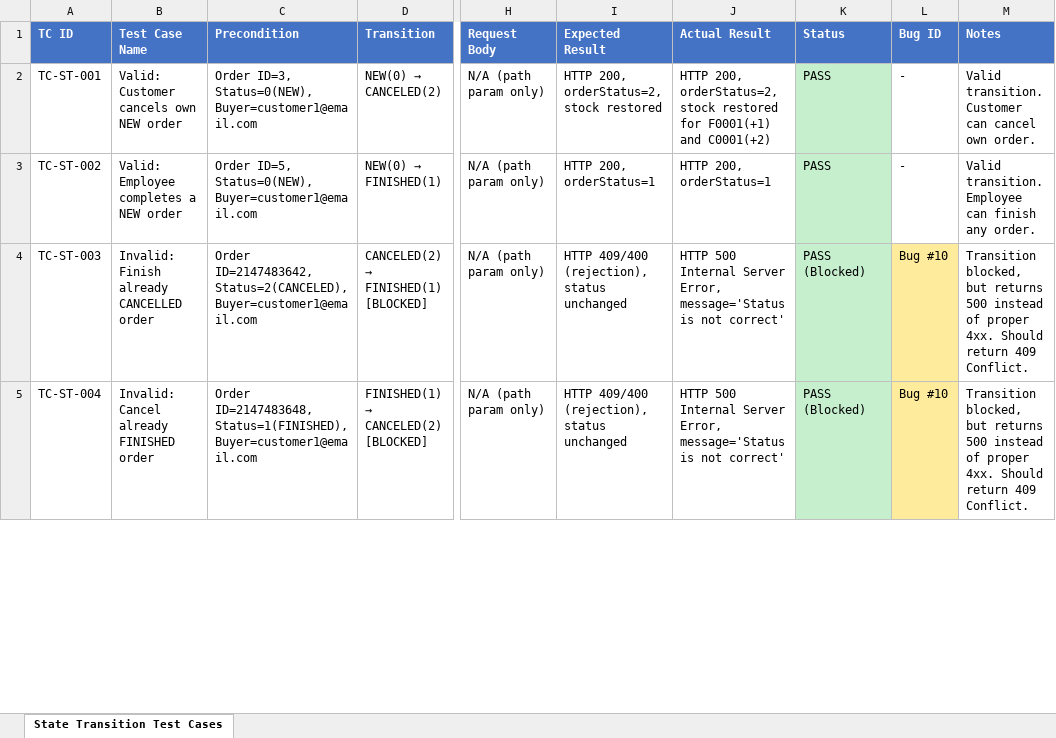
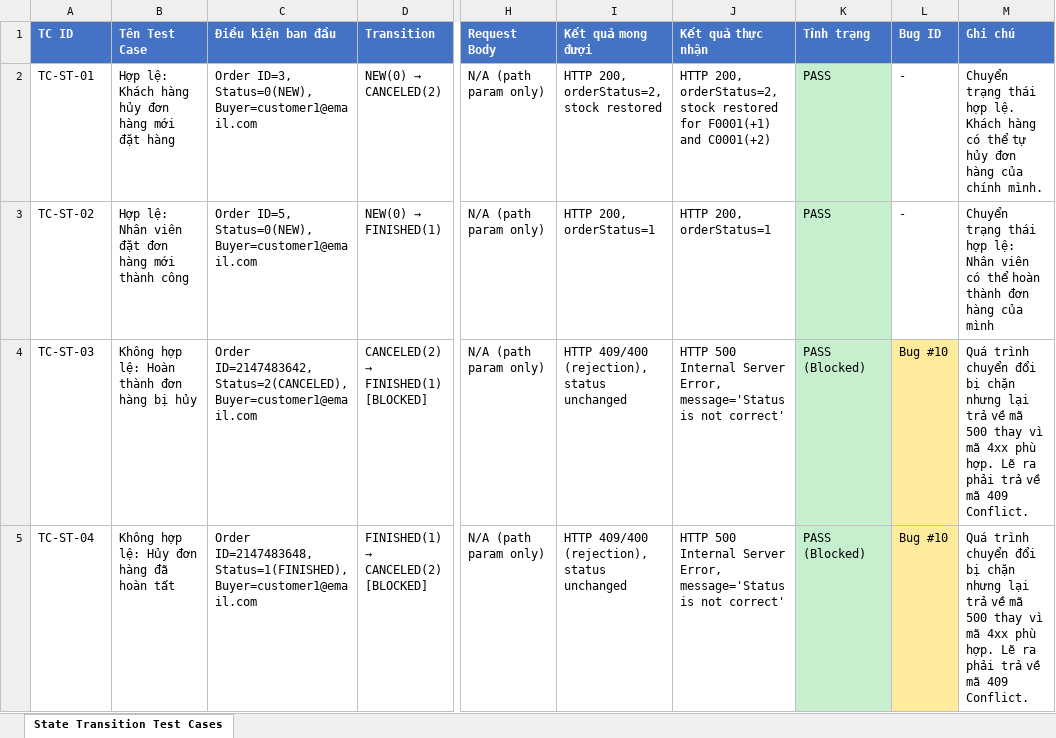
Before and after one commit to thanhlh05/Online-Store, an Excel workbook: Docs/QA-Testing/Test_Case_StateTransition.xlsx, sheet State Transition Test Cases, drawn as a sheet; only a part is shown, gaps mark what is left out; values as stored, in another font and other column widths than the file's, no borders; the diff covers the shown part only; the diff names each change by its address in the sheet, - before the commit and + after, or states it on an @@ line.

Commit message:
SCRUM-54-State-Transition-Testing-Chuyển-đổi-trạng-thái-Order-flow

```diff
--- a/Docs/QA-Testing/Test_Case_StateTransition.xlsx (sheet State Transition Test Cases)
+++ b/Docs/QA-Testing/Test_Case_StateTransition.xlsx (sheet State Transition Test Cases)
-B1: Test Case Name
+B1: Tên Test Case
-C1: Precondition
+C1: Điều kiện ban đầu
-I1: Expected Result
+I1: Kết quả mong đượi
-J1: Actual Result
+J1: Kết quả thực nhận
-K1: Status
+K1: Tỉnh trạng
-M1: Notes
+M1: Ghi chú
-A2 (TC ID): TC-ST-001
+A2 (TC ID): TC-ST-01
-B2 (Tên Test Case): Valid: Customer cancels own NEW order
+B2 (Tên Test Case): Hợp lệ: Khách hàng hủy đơn hàng mới đặt hàng
-M2 (Ghi chú): Valid transition. Customer can cancel own order.
+M2 (Ghi chú): Chuyển trạng thái hợp lệ. Khách hàng có thể tự hủy đơn hàng của chính mình.
-A3 (TC ID): TC-ST-002
+A3 (TC ID): TC-ST-02
-B3 (Tên Test Case): Valid: Employee completes a NEW order
+B3 (Tên Test Case): Hợp lệ: Nhân viên đặt đơn hàng mới thành công
-M3 (Ghi chú): Valid transition. Employee can finish any order.
+M3 (Ghi chú): Chuyển trạng thái hợp lệ: Nhân viên có thể hoàn thành đơn hàng của mình
-A4 (TC ID): TC-ST-003
+A4 (TC ID): TC-ST-03
-B4 (Tên Test Case): Invalid: Finish already CANCELLED order
+B4 (Tên Test Case): Không hợp lệ: Hoàn thành đơn hàng bị hủy
-M4:M5 (Ghi chú): Transition blocked, but returns 500 instead of proper 4xx. Should return 409 Conflict.
+M4:M5 (Ghi chú): Quá trình chuyển đổi bị chặn nhưng lại trả về mã 500 thay vì mã 4xx phù hợp. Lẽ ra phải trả về mã 409 Conflict.
-A5 (TC ID): TC-ST-004
+A5 (TC ID): TC-ST-04
-B5 (Tên Test Case): Invalid: Cancel already FINISHED order
+B5 (Tên Test Case): Không hợp lệ: Hủy đơn hàng đã hoàn tất
```
Also changed, not shown: 12 edited cells elsewhere in this sheet, 1 other file.
